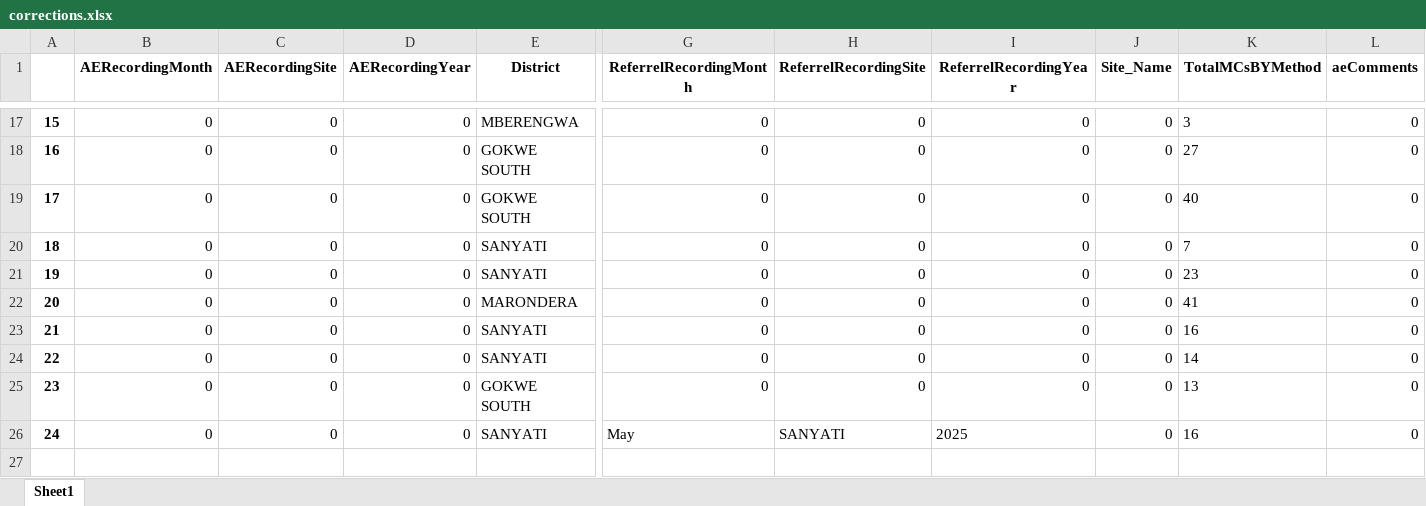
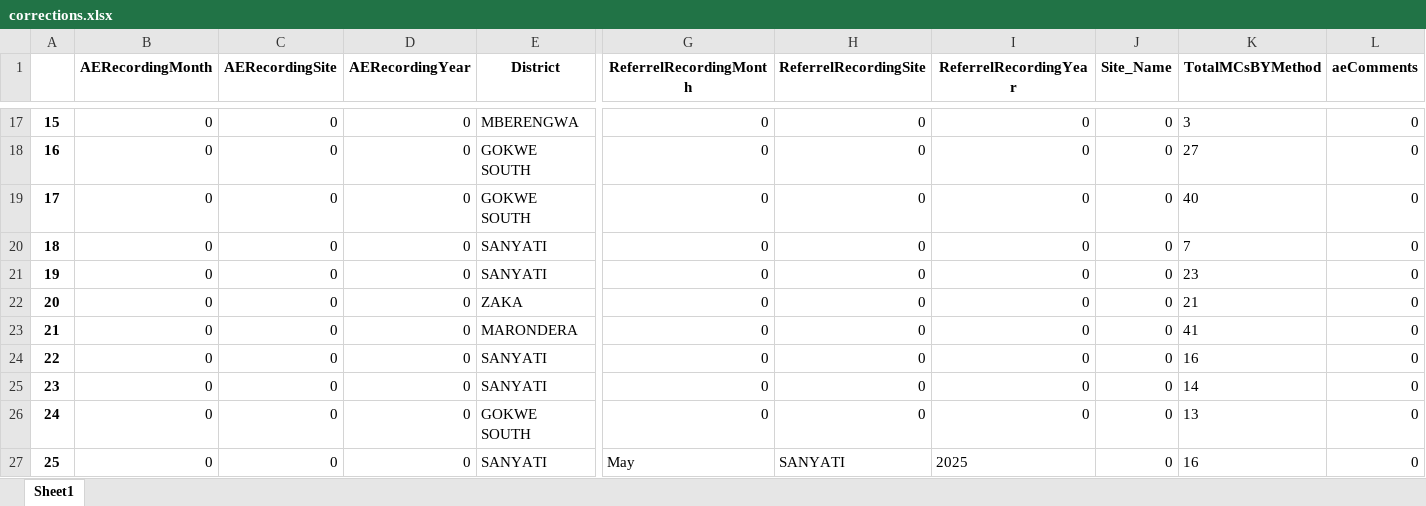
Before and after one commit to ashleymutenha/zazicProgrammaticReport, an Excel workbook: corrections.xlsx, sheet Sheet1, drawn as a sheet; only a part is shown, gaps mark what is left out; values as stored, in another font and other column widths than the file's, no borders; addresses are those after the commit; rows hold the shown columns only; the diff names each change by its address in the sheet, - before the commit and + after, or states it on an @@ line.

```diff
--- a/corrections.xlsx (sheet Sheet1)
+++ b/corrections.xlsx (sheet Sheet1)
+row 22: 20 | 0 | 0 | 0 | ZAKA | 0 | 0 | 0 | 0 | 21 | 0
@@ column A renumbered from row 23 down @@
```
Also changed, not shown: data.xlsx, generalDF.xlsx, 8 other files.
